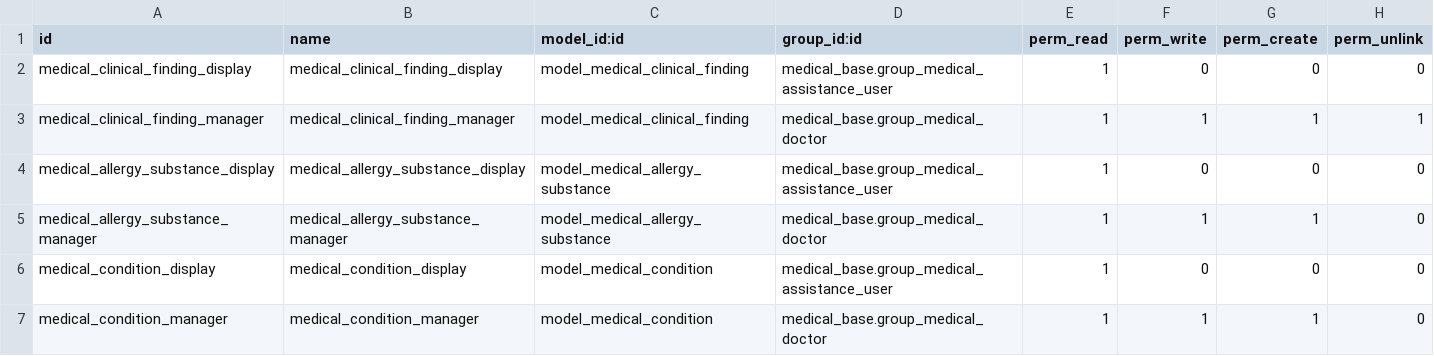
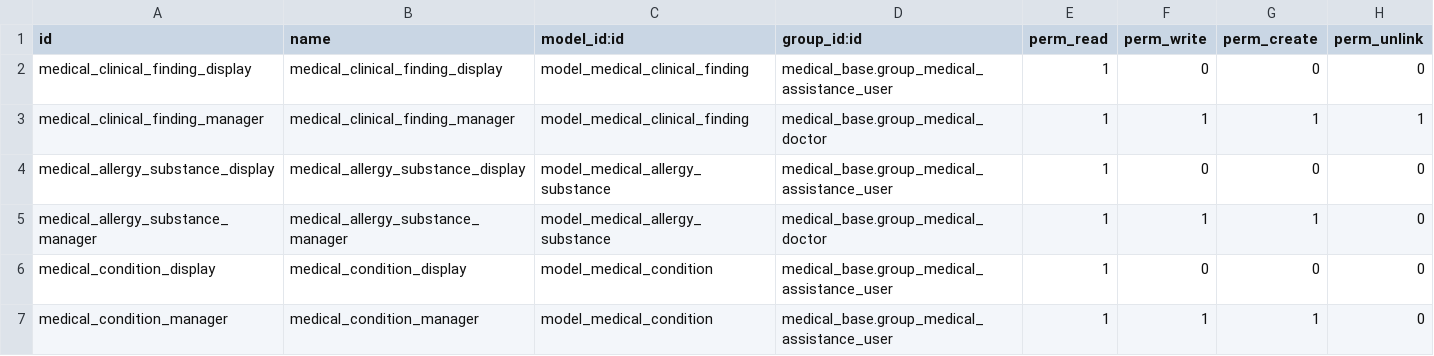
Before and after one commit to tegin/medical-fhir, a CSV file: medical_clinical_condition/security/ir.model.access.csv, drawn as a sheet.

Commit message:
[14.0][FIX] medical_clinical_condition: fix security

```diff
--- a/medical_clinical_condition/security/ir.model.access.csv
+++ b/medical_clinical_condition/security/ir.model.access.csv
@@ -6,2 +6,2 @@ medical_allergy_substance_manager,medical_allergy_substance_manager,model_medica
 medical_condition_display,medical_condition_display,model_medical_condition,medical_base.group_medical_assistance_user,1,0,0,0
-medical_condition_manager,medical_condition_manager,model_medical_condition,medical_base.group_medical_doctor,1,1,1,0
+medical_condition_manager,medical_condition_manager,model_medical_condition,medical_base.group_medical_assistance_user,1,1,1,0
```
